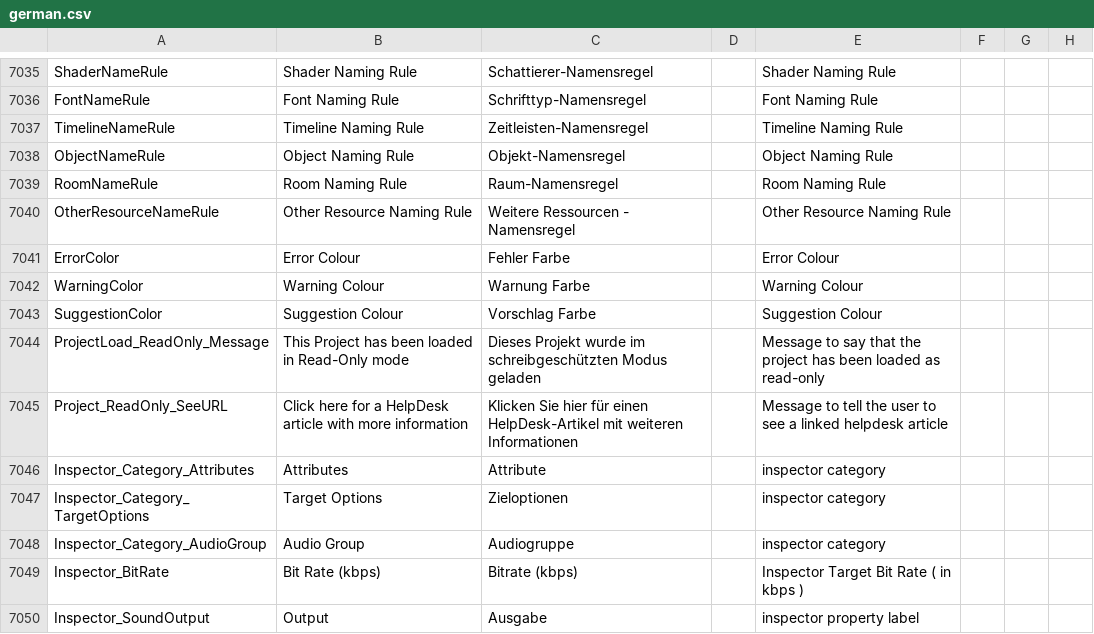
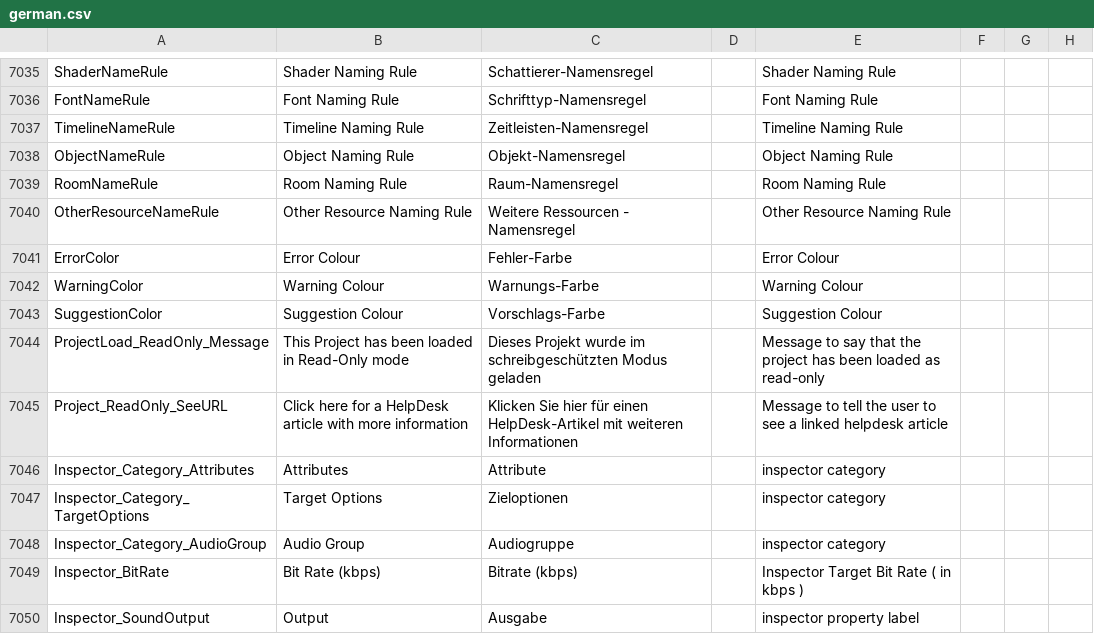
Before and after one commit to YoYoGames/IDE_Localisation_German, a CSV file: german.csv, drawn as a sheet; only a part is shown, gaps mark what is left out; the diff names each change by its address in the sheet, - before the commit and + after, or states it on an @@ line.

Commit message:
Update german.csv

```diff
--- a/german.csv
+++ b/german.csv
-C7041: Fehler Farbe
+C7041: Fehler-Farbe
-C7042: Warnung Farbe
+C7042: Warnungs-Farbe
-C7043: Vorschlag Farbe
+C7043: Vorschlags-Farbe
```
